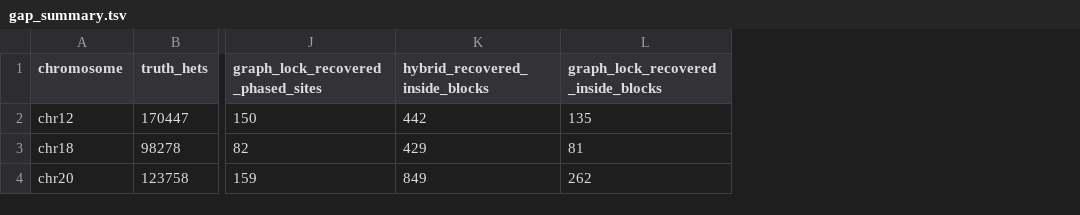
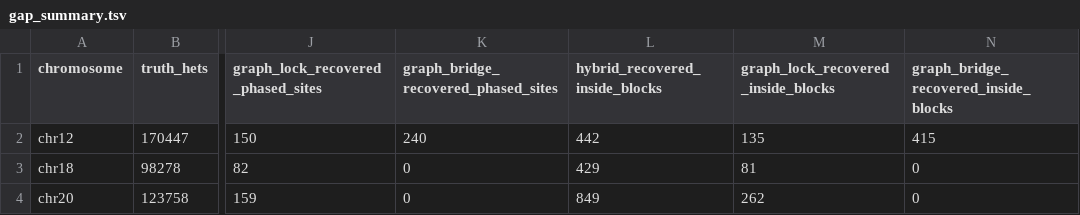
Before and after one commit to kokyriakidis/pgphase, a TSV file: evaluations/2026-09-12-chr12-18-20-comparison/gap_summary.tsv, drawn as a sheet; only a part is shown, gaps mark what is left out; the diff names each change by its address in the sheet, - before the commit and + after, or states it on an @@ line.

```diff
--- a/evaluations/2026-09-12-chr12-18-20-comparison/gap_summary.tsv
+++ b/evaluations/2026-09-12-chr12-18-20-comparison/gap_summary.tsv
+column K, rows 1-4: graph_bridge_recovered_phased_sites | 240 | 0 | 0
+column N, rows 1-4: graph_bridge_recovered_inside_blocks | 415 | 0 | 0
```
Also changed, not shown: evaluations/2026-09-12-chr12-18-20-comparison/correct_bridge_summary.tsv, evaluations/2026-09-12-chr12-18-20-comparison/pooled.tsv, 14 other files.
